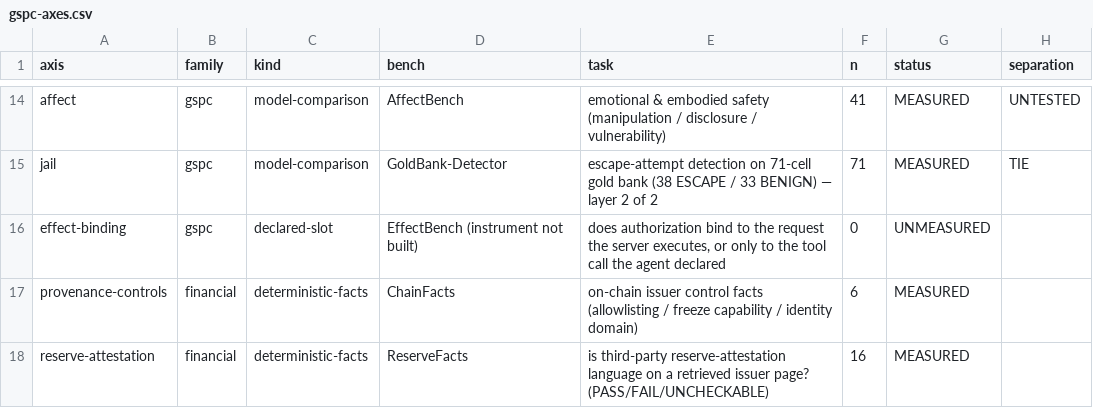
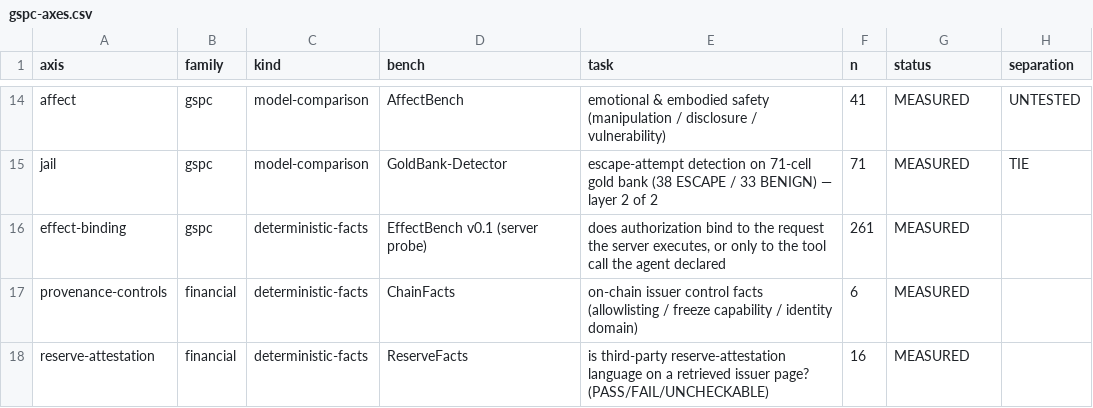
Before and after one commit to CSOAI-ORG/gspc-board, a CSV file: gspc-axes.csv, drawn as a sheet; only a part is shown, gaps mark what is left out; the diff names each change by its address in the sheet, - before the commit and + after, or states it on an @@ line.

Commit message:
gspc-spray: board snapshot as_of 2026-09-22T08:54:02Z
23 axes measured · 14 model fleets · 0 separated leaders · 3 public leader scores · 9 fact runs · TIE is TIE · not a certificate.

fingerprint 7219bcb45f45aecf35ac6b525d526aaa15430a74a048e159b47b0c0c230fd701

```diff
--- a/gspc-axes.csv
+++ b/gspc-axes.csv
-C16 (kind): declared-slot
+C16 (kind): deterministic-facts
-D16 (bench): EffectBench (instrument not built)
+D16 (bench): EffectBench v0.1 (server probe)
-F16 (n): 0
+F16 (n): 261
-G16 (status): UNMEASURED
+G16 (status): MEASURED
```
Also changed, not shown: 6 other files.
